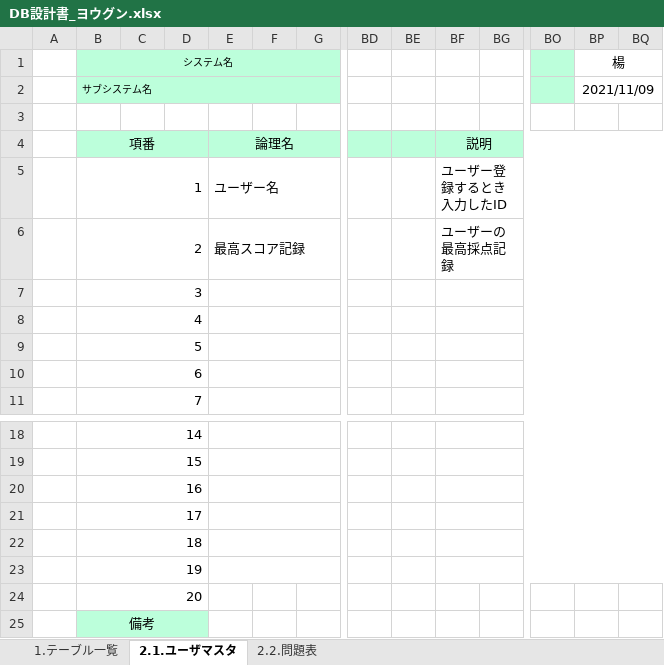
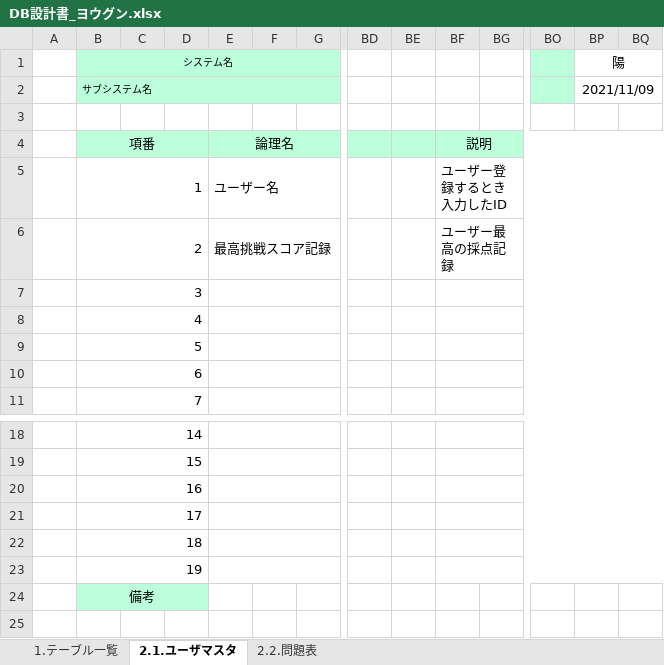
Before and after one commit to tkysn1028/prac, an Excel workbook: YSteam開発資料まとめ/設計書9日までに/products/DB設計書_ヨウグン.xlsx, sheet 2.1.ユーザマスタ, drawn as a sheet; only a part is shown, gaps mark what is left out; values as stored, in another font and other column widths than the file's, no borders; rows hold the shown columns only; the diff names each change by its address in the sheet, - before the commit and + after, or states it on an @@ line.

Commit message:
DB設計書、問題画面設計書、回答

```diff
--- a/YSteam開発資料まとめ/設計書9日までに/products/DB設計書_ヨウグン.xlsx (sheet 2.1.ユーザマスタ)
+++ b/YSteam開発資料まとめ/設計書9日までに/products/DB設計書_ヨウグン.xlsx (sheet 2.1.ユーザマスタ)
-BP1: 楊
+BP1: 陽
-E6: 最高スコア記録
+E6: 最高挑戦スコア記録
-BF6: ユーザーの最高採点記録
+BF6: ユーザー最高の採点記録
-row 24:  | 20
```
Also changed, not shown: sheet 2.2.問題表, sheet 1.テーブル一覧, 2 other files.
